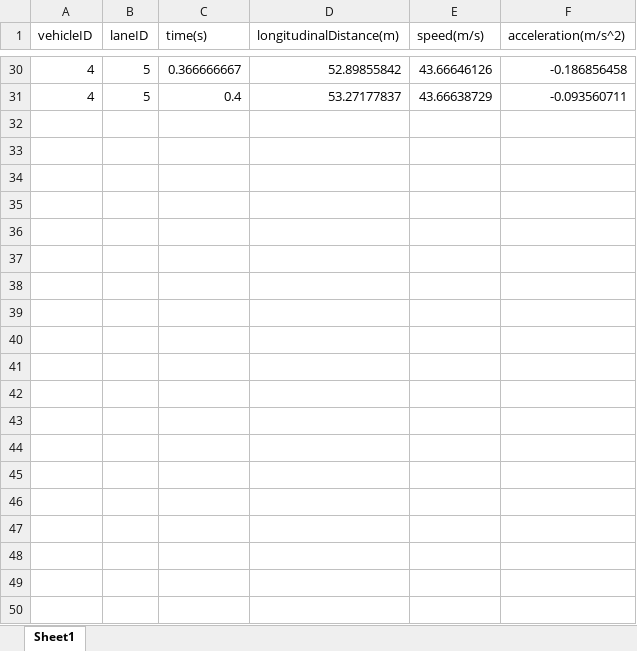
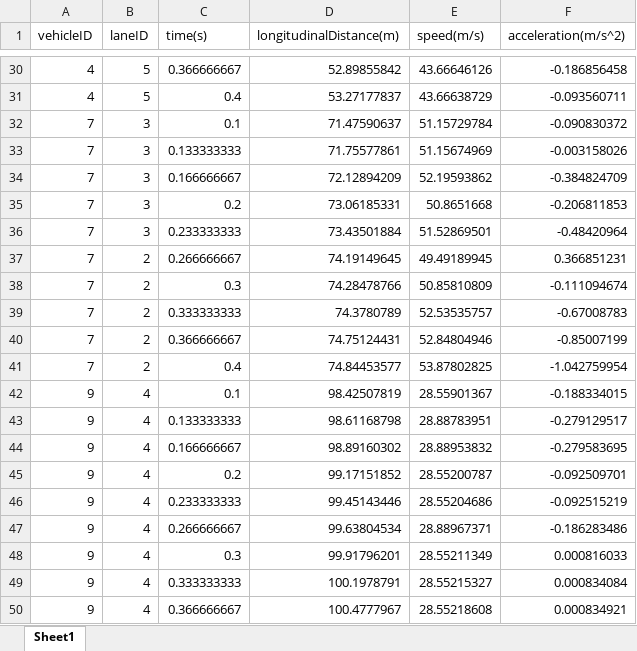
Before and after one commit to GZYgogogo/MSMWSL-blockchain, an Excel workbook: data.xlsx, sheet Sheet1, drawn as a sheet; only a part is shown, gaps mark what is left out; values as stored, in another font and other column widths than the file's, no borders; the diff covers the shown part only; the diff names each change by its address in the sheet, - before the commit and + after, or states it on an @@ line.

```diff
--- a/data.xlsx (sheet Sheet1)
+++ b/data.xlsx (sheet Sheet1)
+row 32: 7 | 3 | 0.1 | 71.47590637 | 51.15729784 | -0.090830372
+row 33: 7 | 3 | 0.133333333 | 71.75577861 | 51.15674969 | -0.003158026
+row 34: 7 | 3 | 0.166666667 | 72.12894209 | 52.19593862 | -0.384824709
+row 35: 7 | 3 | 0.2 | 73.06185331 | 50.8651668 | -0.206811853
+row 36: 7 | 3 | 0.233333333 | 73.43501884 | 51.52869501 | -0.48420964
+row 37: 7 | 2 | 0.266666667 | 74.19149645 | 49.49189945 | 0.366851231
+row 38: 7 | 2 | 0.3 | 74.28478766 | 50.85810809 | -0.111094674
+row 39: 7 | 2 | 0.333333333 | 74.3780789 | 52.53535757 | -0.67008783
+row 40: 7 | 2 | 0.366666667 | 74.75124431 | 52.84804946 | -0.85007199
+row 41: 7 | 2 | 0.4 | 74.84453577 | 53.87802825 | -1.042759954
+row 42: 9 | 4 | 0.1 | 98.42507819 | 28.55901367 | -0.188334015
+row 43: 9 | 4 | 0.133333333 | 98.61168798 | 28.88783951 | -0.279129517
+row 44: 9 | 4 | 0.166666667 | 98.89160302 | 28.88953832 | -0.279583695
+row 45: 9 | 4 | 0.2 | 99.17151852 | 28.55200787 | -0.092509701
+row 46: 9 | 4 | 0.233333333 | 99.45143446 | 28.55204686 | -0.092515219
+row 47: 9 | 4 | 0.266666667 | 99.63804534 | 28.88967371 | -0.186283486
+row 48: 9 | 4 | 0.3 | 99.91796201 | 28.55211349 | 0.000816033
+row 49: 9 | 4 | 0.333333333 | 100.1978791 | 28.55215327 | 0.000834084
+row 50: 9 | 4 | 0.366666667 | 100.4777967 | 28.55218608 | 0.000834921
```
Also changed, not shown: 31 added rows and 4 edited cells elsewhere in this sheet, 3 other files.
